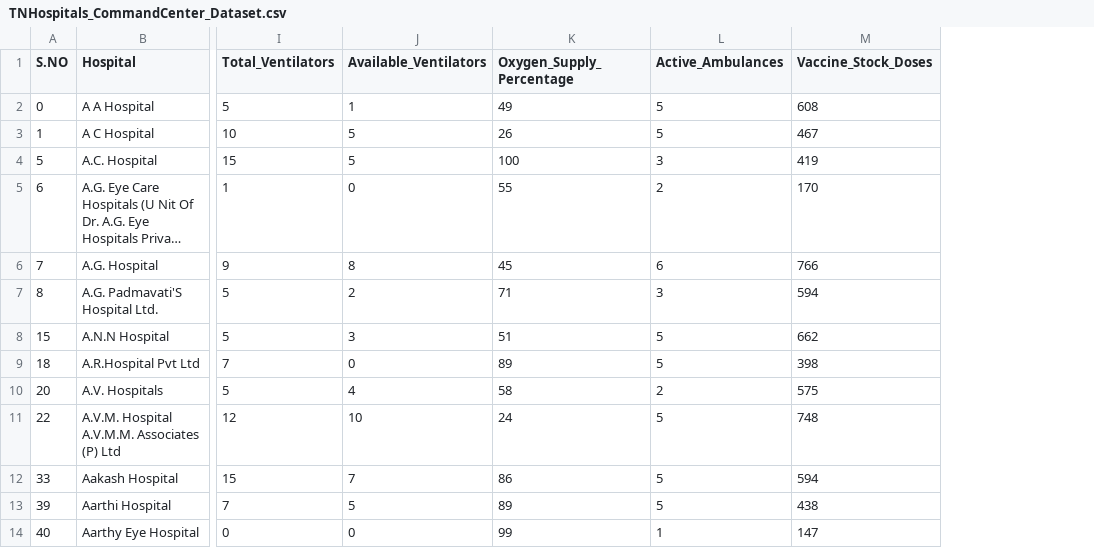
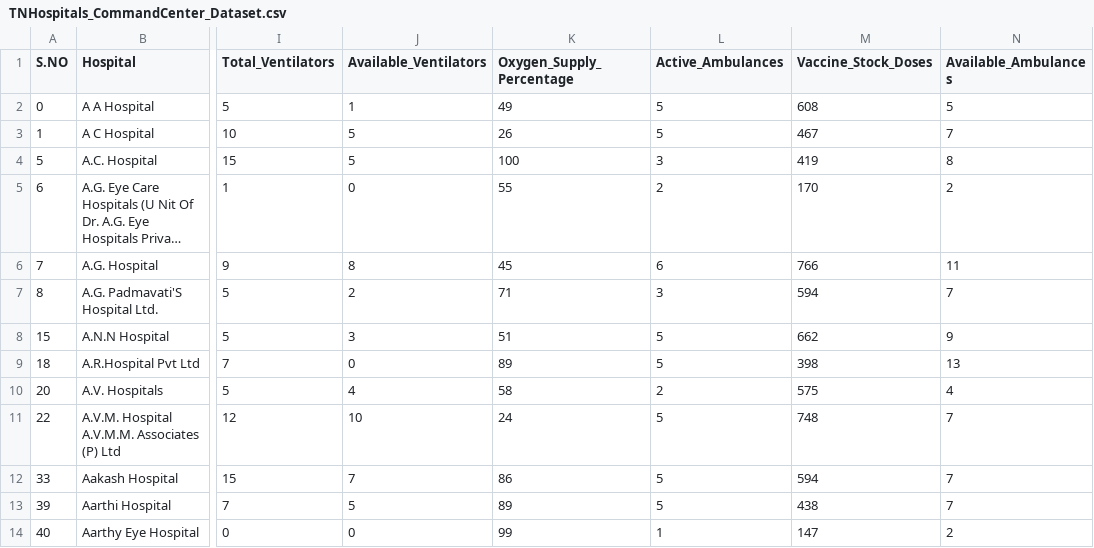
Before and after one commit to SharwanMahesh/Sentinel, a CSV file: resources/TNHospitals_CommandCenter_Dataset.csv, drawn as a sheet; only a part is shown, gaps mark what is left out; long unchanged cells end in …; the diff names each change by its address in the sheet, - before the commit and + after, or states it on an @@ line.

```diff
--- a/resources/TNHospitals_CommandCenter_Dataset.csv
+++ b/resources/TNHospitals_CommandCenter_Dataset.csv
+column N (Available_Ambulances), rows 2-14: 5 | 7 | 8 | 2 | 11 | 7 | 9 | 13 | 4 | 7 | 7 | 7 | 2
```
Also changed, not shown: 11 other files.
